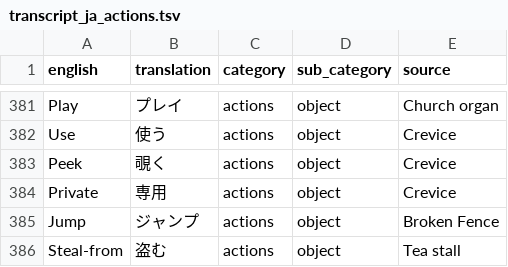
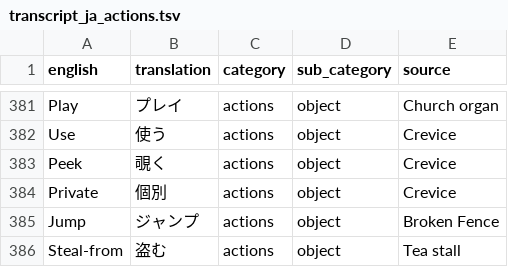
Before and after one commit to YS-jack/Runelingual-Transcripts, a TSV file: draft/ja/transcript_ja_actions.tsv, drawn as a sheet; only a part is shown, gaps mark what is left out.

```diff
--- a/draft/ja/transcript_ja_actions.tsv
+++ b/draft/ja/transcript_ja_actions.tsv
@@ -383,3 +383,3 @@ Use	使う	actions	object	Crevice
 Peek	覗く	actions	object	Crevice
-Private	専用	actions	object	Crevice
+Private	個別	actions	object	Crevice
 Jump	ジャンプ	actions	object	Broken Fence
```
Also changed, not shown: 7 other files.
